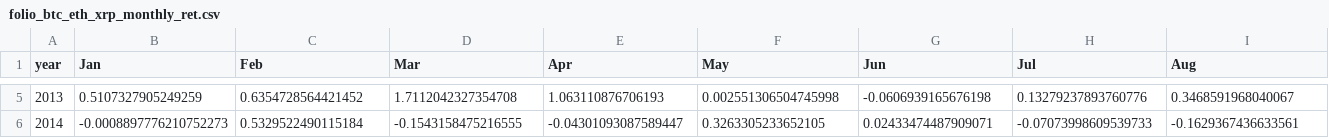
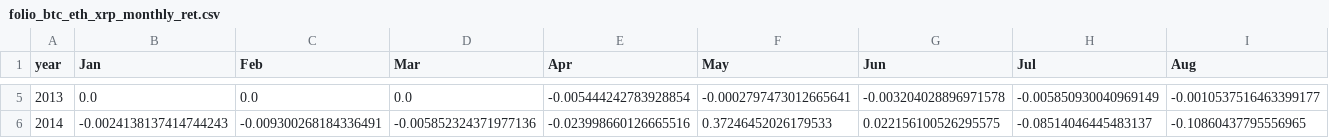
Before and after one commit to forever-am/cryptoriskcontrol-site, a CSV file: series/folio_btc_eth_xrp_monthly_ret.csv, drawn as a sheet; only a part is shown, gaps mark what is left out; the diff covers the shown part only; the diff names each change by its address in the sheet, - before the commit and + after, or states it on an @@ line.

```diff
--- a/series/folio_btc_eth_xrp_monthly_ret.csv
+++ b/series/folio_btc_eth_xrp_monthly_ret.csv
-B5 (Jan): 0.5107327905249259
+B5 (Jan): 0.0
-C5 (Feb): 0.6354728564421452
+C5 (Feb): 0.0
-D5 (Mar): 1.7112042327354708
+D5 (Mar): 0.0
-E5 (Apr): 1.063110876706193
+E5 (Apr): -0.005444242783928854
-F5 (May): 0.002551306504745998
+F5 (May): -0.0002797473012665641
-G5 (Jun): -0.0606939165676198
+G5 (Jun): -0.003204028896971578
-H5 (Jul): 0.13279237893760776
+H5 (Jul): -0.005850930040969149
-I5 (Aug): 0.3468591968040067
+I5 (Aug): -0.0010537516463399177
-B6 (Jan): -0.0008897776210752273
+B6 (Jan): -0.0024138137414744243
-C6 (Feb): 0.5329522490115184
+C6 (Feb): -0.009300268184336491
-D6 (Mar): -0.1543158475216555
+D6 (Mar): -0.005852324371977136
-E6 (Apr): -0.04301093087589447
+E6 (Apr): -0.023998660126665516
-F6 (May): 0.3263305233652105
+F6 (May): 0.37246452026179533
-G6 (Jun): 0.02433474487909071
+G6 (Jun): 0.022156100526295575
-H6 (Jul): -0.07073998609539733
+H6 (Jul): -0.08514046445483137
-I6 (Aug): -0.1629367436633561
+I6 (Aug): -0.10860437795556965
```
Also changed, not shown: 87 edited cells elsewhere in this file, series/folio_btc_eth_xrp_alloc.csv, series/folio_btc_eth_xrp_perf.csv, 3 other files.
